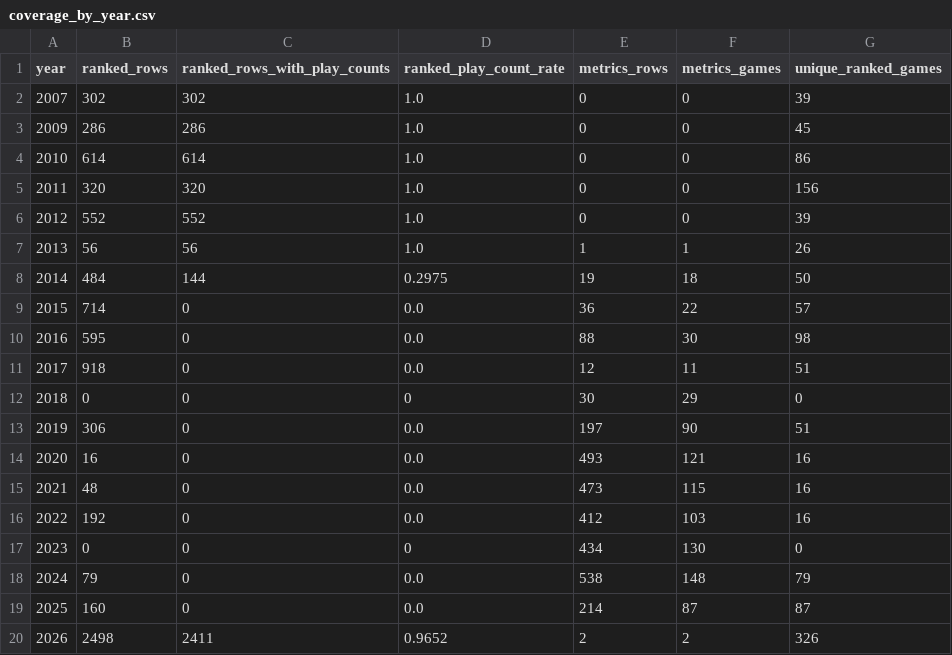
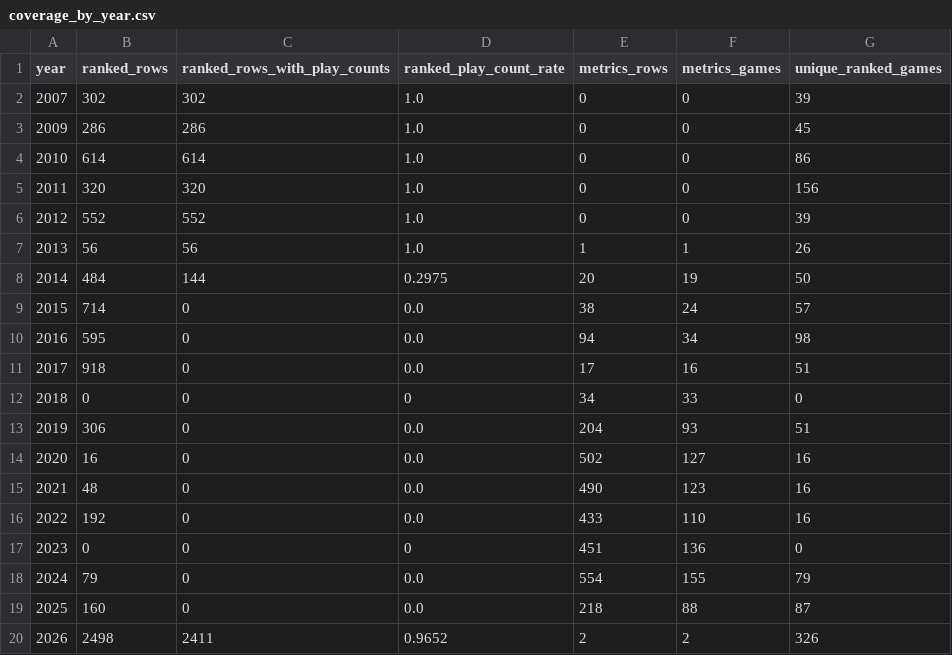
Before and after one commit to DataViking-Tech/kongregate-plays-data, a CSV file: data/processed/coverage_by_year.csv, drawn as a sheet.

```diff
--- a/data/processed/coverage_by_year.csv
+++ b/data/processed/coverage_by_year.csv
@@ -7,14 +7,14 @@ year,ranked_rows,ranked_rows_with_play_counts,ranked_play_count_rate,metrics_row
 2013,56,56,1.0,1,1,26
-2014,484,144,0.2975,19,18,50
-2015,714,0,0.0,36,22,57
-2016,595,0,0.0,88,30,98
-2017,918,0,0.0,12,11,51
-2018,0,0,0,30,29,0
-2019,306,0,0.0,197,90,51
-2020,16,0,0.0,493,121,16
-2021,48,0,0.0,473,115,16
-2022,192,0,0.0,412,103,16
-2023,0,0,0,434,130,0
-2024,79,0,0.0,538,148,79
-2025,160,0,0.0,214,87,87
+2014,484,144,0.2975,20,19,50
+2015,714,0,0.0,38,24,57
+2016,595,0,0.0,94,34,98
+2017,918,0,0.0,17,16,51
+2018,0,0,0,34,33,0
+2019,306,0,0.0,204,93,51
+2020,16,0,0.0,502,127,16
+2021,48,0,0.0,490,123,16
+2022,192,0,0.0,433,110,16
+2023,0,0,0,451,136,0
+2024,79,0,0.0,554,155,79
+2025,160,0,0.0,218,88,87
 2026,2498,2411,0.9652,2,2,326
```
Also changed, not shown: data/processed/catalog_history_priorities.csv, data/processed/data_quality_issues.csv, 11 other files.
